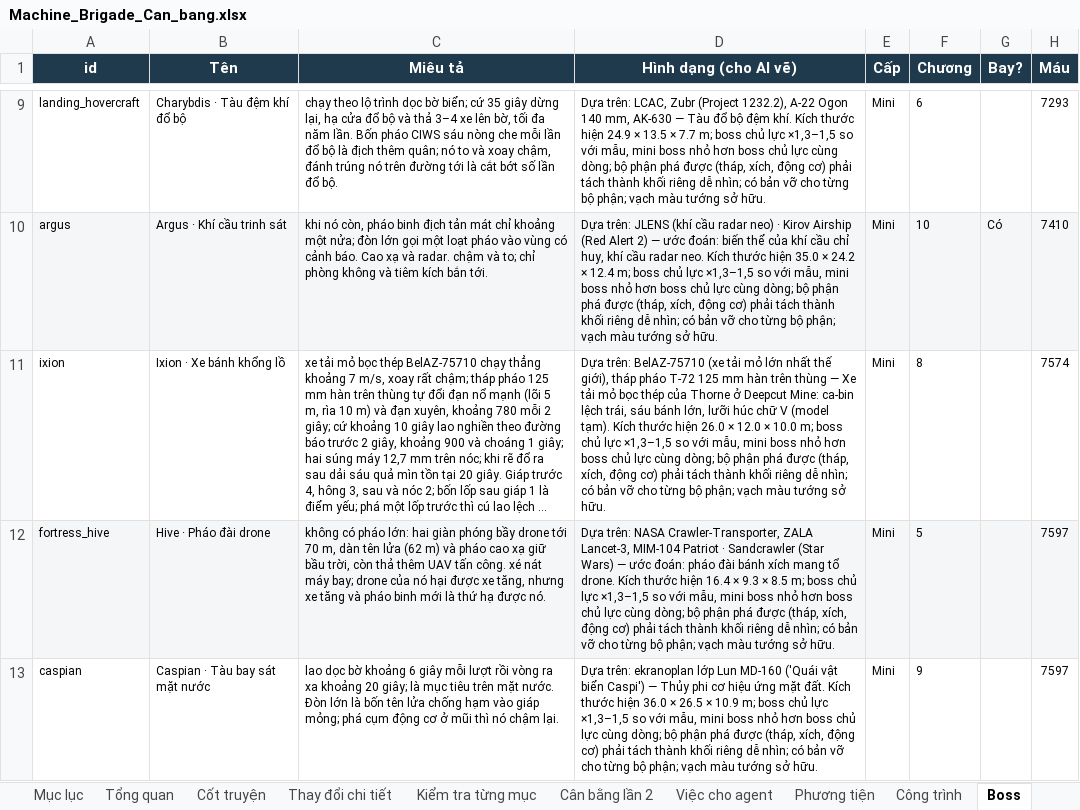
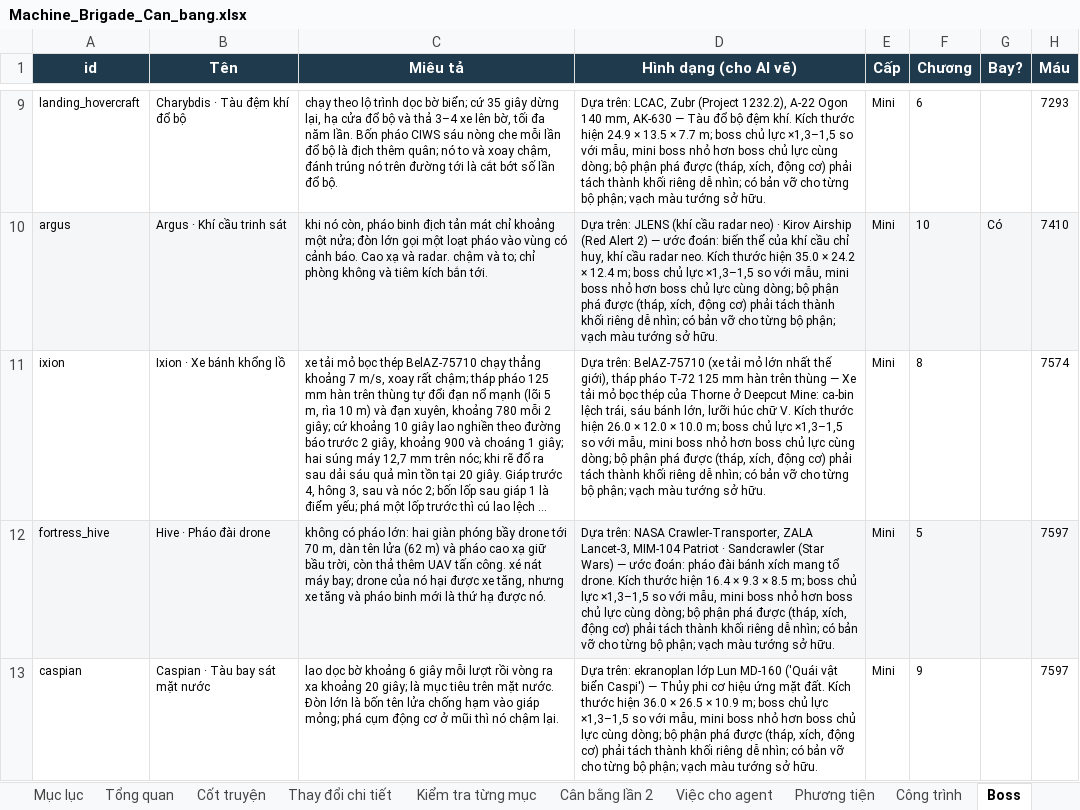
Before and after one commit to Winka173/machine-bridage, an Excel workbook: Docs/balance/Machine_Brigade_Can_bang.xlsx, sheet Boss, drawn as a sheet; only a part is shown, gaps mark what is left out; long unchanged cells end in …; values as stored, in another font and other column widths than the file's, no borders; the diff names each change by its address in the sheet, - before the commit and + after, or states it on an @@ line.

```diff
--- a/Docs/balance/Machine_Brigade_Can_bang.xlsx (sheet Boss)
+++ b/Docs/balance/Machine_Brigade_Can_bang.xlsx (sheet Boss)
-D11 (Hình dạng (cho AI vẽ)): …húc chữ V (model tạm). Kích thước…
+D11 (Hình dạng (cho AI vẽ)): …húc chữ V. Kích thước…
```
Also changed, not shown: 1 other file.
